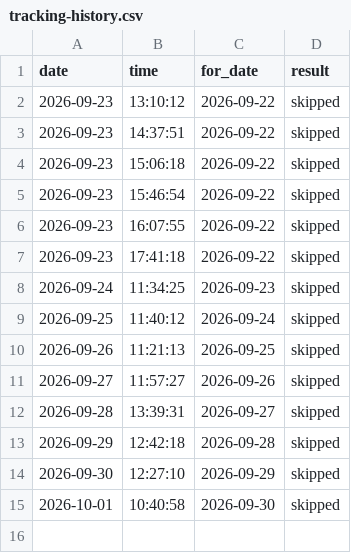
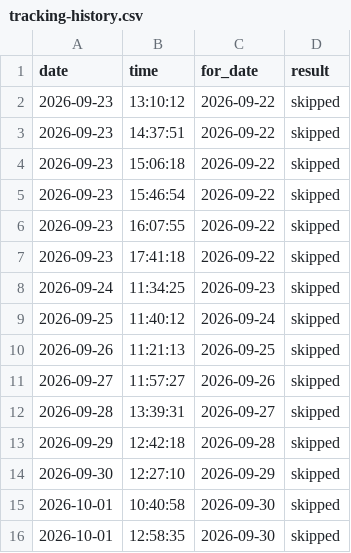
Before and after one commit to koyesHassan/Rabiun-QA, a CSV file: data/tracking-history.csv, drawn as a sheet.

```diff
--- a/data/tracking-history.csv
+++ b/data/tracking-history.csv
@@ -15 +15,2 @@ date,time,for_date,result
 2026-10-01,10:40:58,2026-09-30,skipped
+2026-10-01,12:58:35,2026-09-30,skipped
```
Also changed, not shown: data/advisory-history.csv, data/lighthouse-history.csv, 4 other files.
